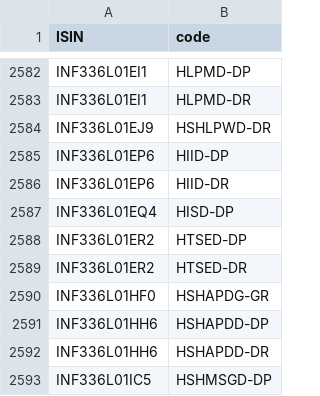
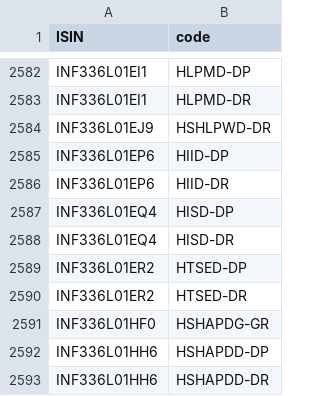
Before and after one commit to captn3m0/mf.captnemo.in, a CSV file: _data/lookup.csv, drawn as a sheet; only a part is shown, gaps mark what is left out; the shorter side is filled out with more unchanged rows; the diff names each change by its address in the sheet, - before the commit and + after, or states it on an @@ line.

```diff
--- a/_data/lookup.csv
+++ b/_data/lookup.csv
+row 2588: INF336L01EQ4 | HISD-DR
```
